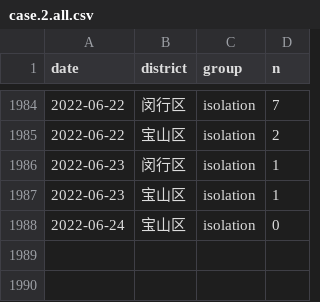
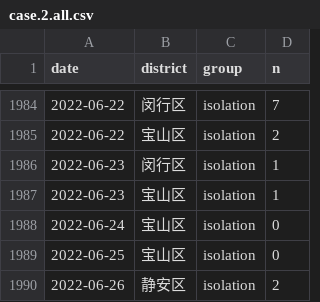
Before and after one commit to shalom-lab/covid.sh, a CSV file: local/data/database/case.2.all.csv, drawn as a sheet; only a part is shown, gaps mark what is left out; the diff names each change by its address in the sheet, - before the commit and + after, or states it on an @@ line.

```diff
--- a/local/data/database/case.2.all.csv
+++ b/local/data/database/case.2.all.csv
+row 1989: 2022-06-25 | 宝山区 | isolation | 0
+row 1990: 2022-06-26 | 静安区 | isolation | 2
```
Also changed, not shown: local/data/database/asym.2.all.csv, local/share/case.asym.wider.csv, 15 other files.
